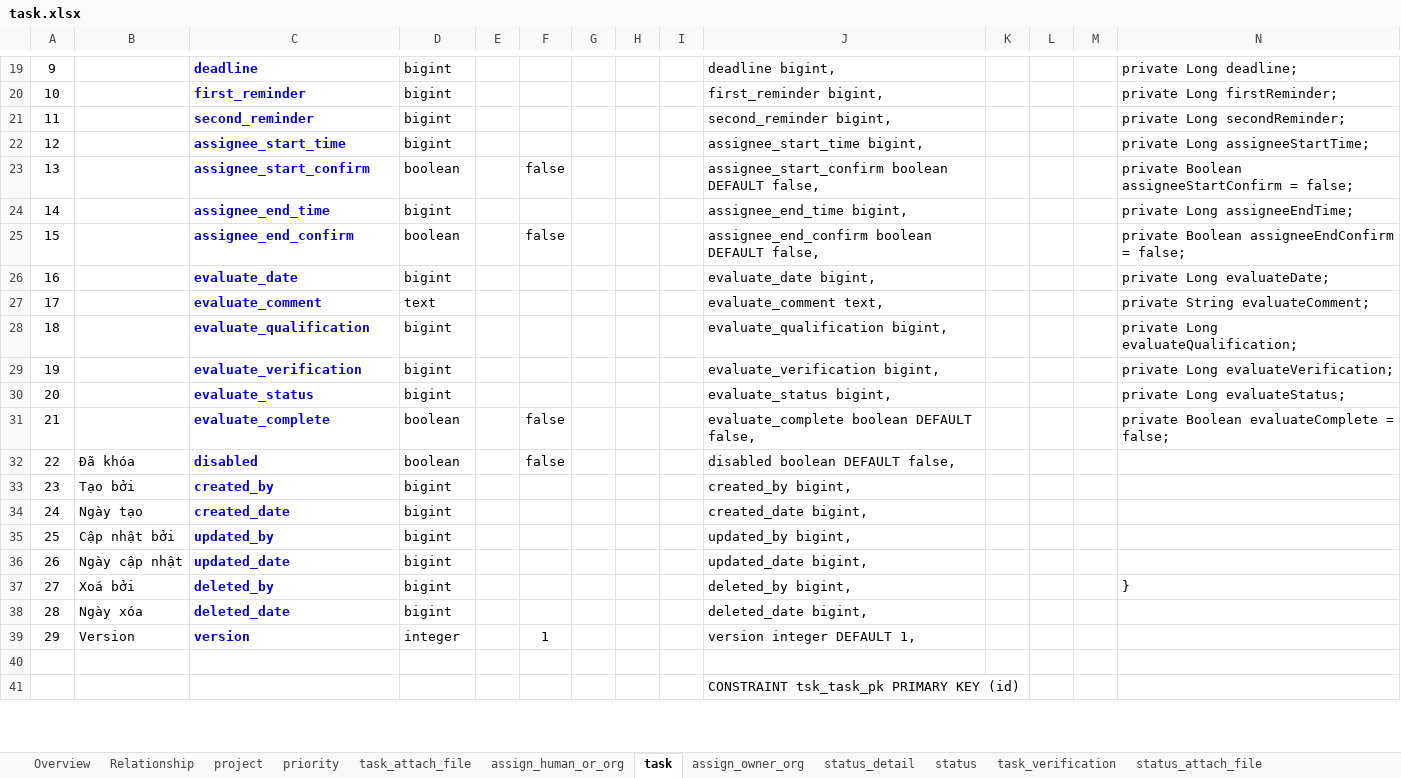
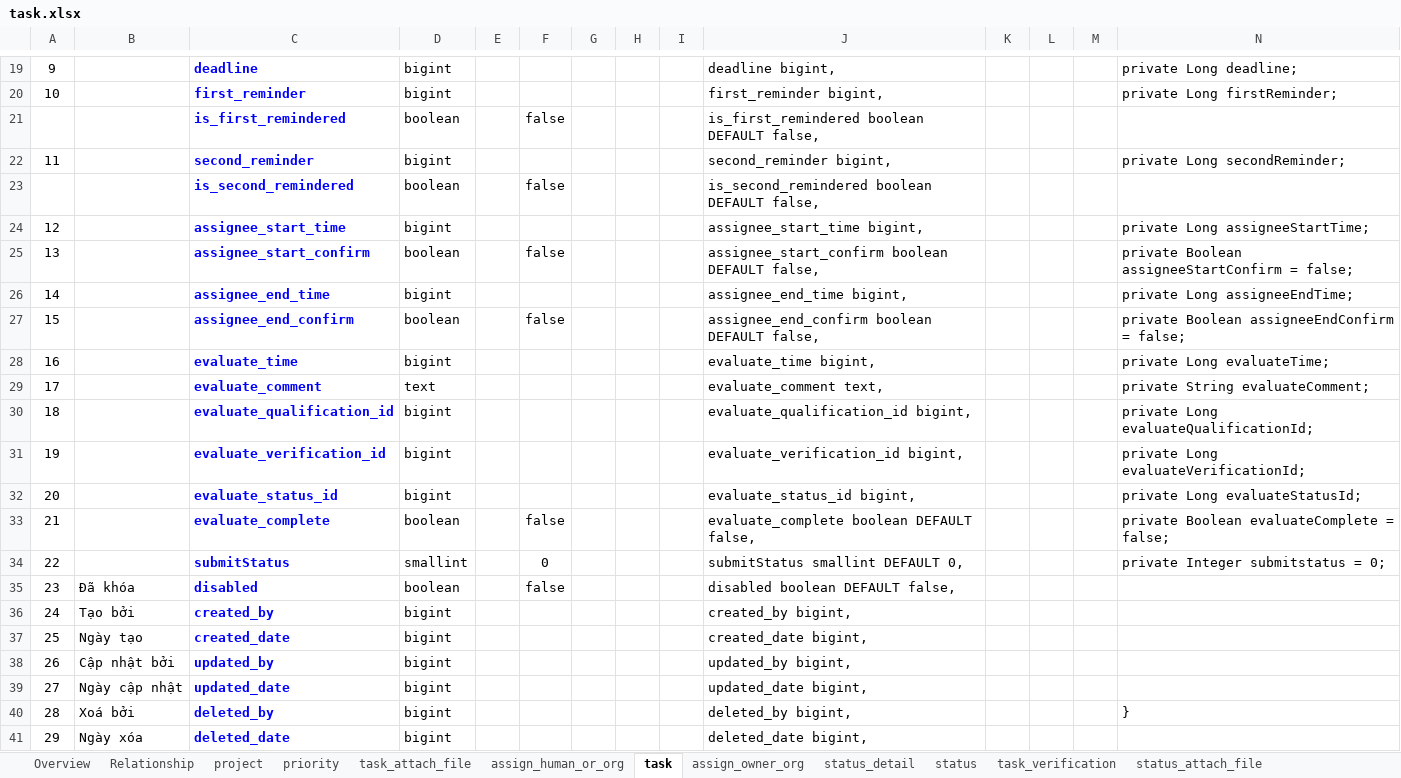
Before and after one commit to roboticscm/document, an Excel workbook: database/task.xlsx, sheet task, drawn as a sheet; only a part is shown, gaps mark what is left out; the shorter side is filled out with more unchanged rows; values as stored, in another font and other column widths than the file's, no borders; addresses are those after the commit; the diff names each change by its address in the sheet, - before the commit and + after, or states it on an @@ line.

```diff
--- a/database/task.xlsx (sheet task)
+++ b/database/task.xlsx (sheet task)
+row 21:  |  | is_first_remindered | boolean |  | false |  |  |  | is_first_remindered boolean DEFAULT false,
+row 23:  |  | is_second_remindered | boolean |  | false |  |  |  | is_second_remindered boolean DEFAULT false,
-C28: evaluate_date
+C28: evaluate_time
-J28: evaluate_date bigint,
+J28: evaluate_time bigint,
-N28: private Long evaluateDate;
+N28: private Long evaluateTime;
-C30: evaluate_qualification
+C30: evaluate_qualification_id
-J30: evaluate_qualification bigint,
+J30: evaluate_qualification_id bigint,
-N30: private Long evaluateQualification;
+N30: private Long evaluateQualificationId;
-C31: evaluate_verification
+C31: evaluate_verification_id
-J31: evaluate_verification bigint,
+J31: evaluate_verification_id bigint,
-N31: private Long evaluateVerification;
+N31: private Long evaluateVerificationId;
-C32: evaluate_status
+C32: evaluate_status_id
-J32: evaluate_status bigint,
+J32: evaluate_status_id bigint,
-N32: private Long evaluateStatus;
+N32: private Long evaluateStatusId;
+row 34: 22 |  | submitStatus | smallint |  | 0 |  |  |  | submitStatus smallint DEFAULT 0, |  |  |  | private Integer submitstatus = 0;
@@ column A renumbered between rows 35 and 42 @@
```
Also changed, not shown: sheet status_detail, other sheet tabs, formulas that keep their value, database/system.xlsx.
